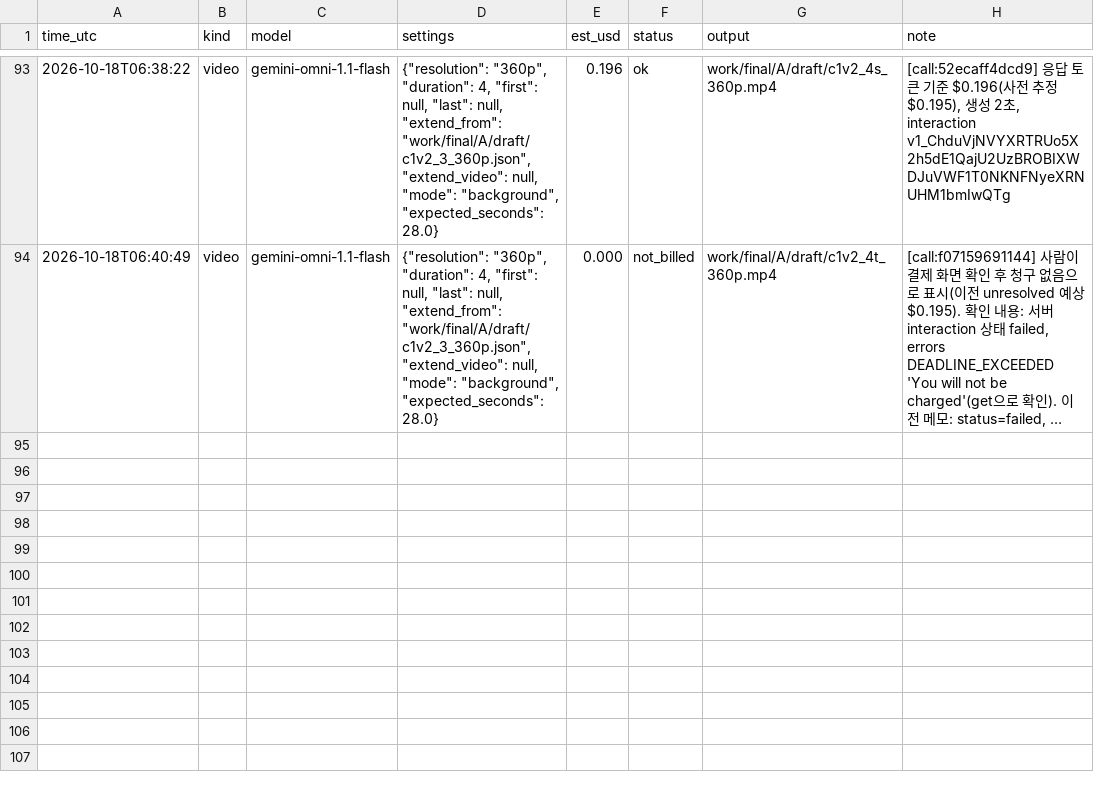
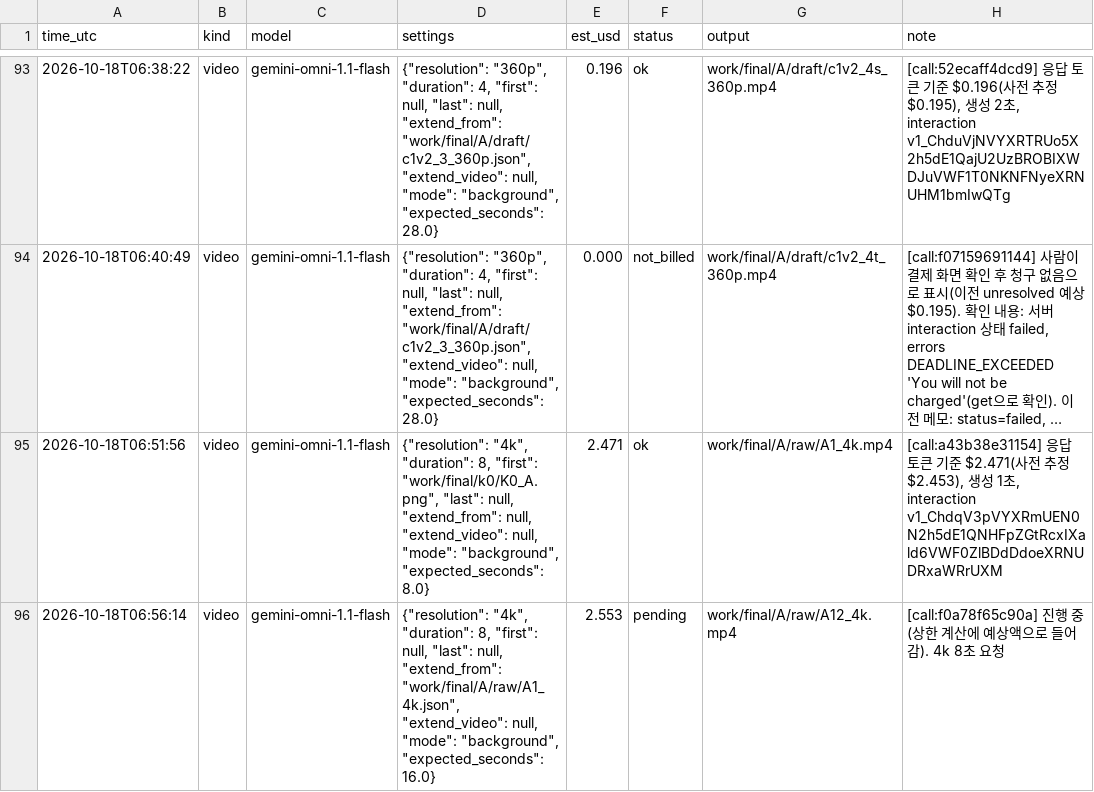
Before and after one commit to lkhh0408/lgh9766, a CSV file: work/cost_ledger.csv, drawn as a sheet; only a part is shown, gaps mark what is left out; long unchanged cells end in …; the diff names each change by its address in the sheet, - before the commit and + after, or states it on an @@ line.

```diff
--- a/work/cost_ledger.csv
+++ b/work/cost_ledger.csv
+row 95: 2026-10-18T06:51:56 | video | gemini-omni-1.1-flash | {"resolution": "4k", "duration": 8, "first": "work/final/k0/K0_A.png", "last": null, "extend_from": null, "extend_video": null, "mode": "background", "expected_seconds": 8.0} | 2.471 | ok | work/final/A/raw/A1_4k.mp4 | [call:a43b38e31154] 응답 토큰 기준 $2.471(사전 추정 $2.453), 생성 1초, interaction v1_ChdqV3pVYXRmUEN0N2h5dE1QNHFpZGtRcxIXald6VWF0ZlBDdDdoeXRNUDRxaWRrUXM
+row 96: 2026-10-18T06:56:14 | video | gemini-omni-1.1-flash | {"resolution": "4k", "duration": 8, "first": null, "last": null, "extend_from": "work/final/A/raw/A1_4k.json", "extend_video": null, "mode": "background", "expected_seconds": 16.0} | 2.553 | pending | work/final/A/raw/A12_4k.mp4 | [call:f0a78f65c90a] 진행 중(상한 계산에 예상액으로 들어감). 4k 8초 요청
```
Also changed, not shown: 8 other files.
